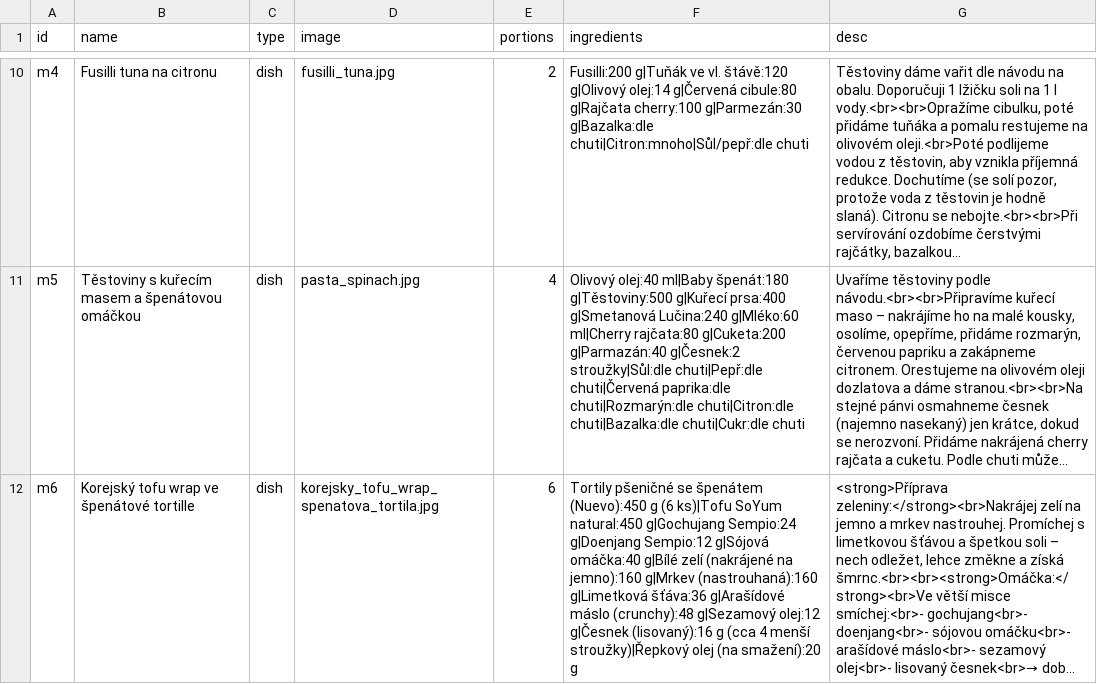
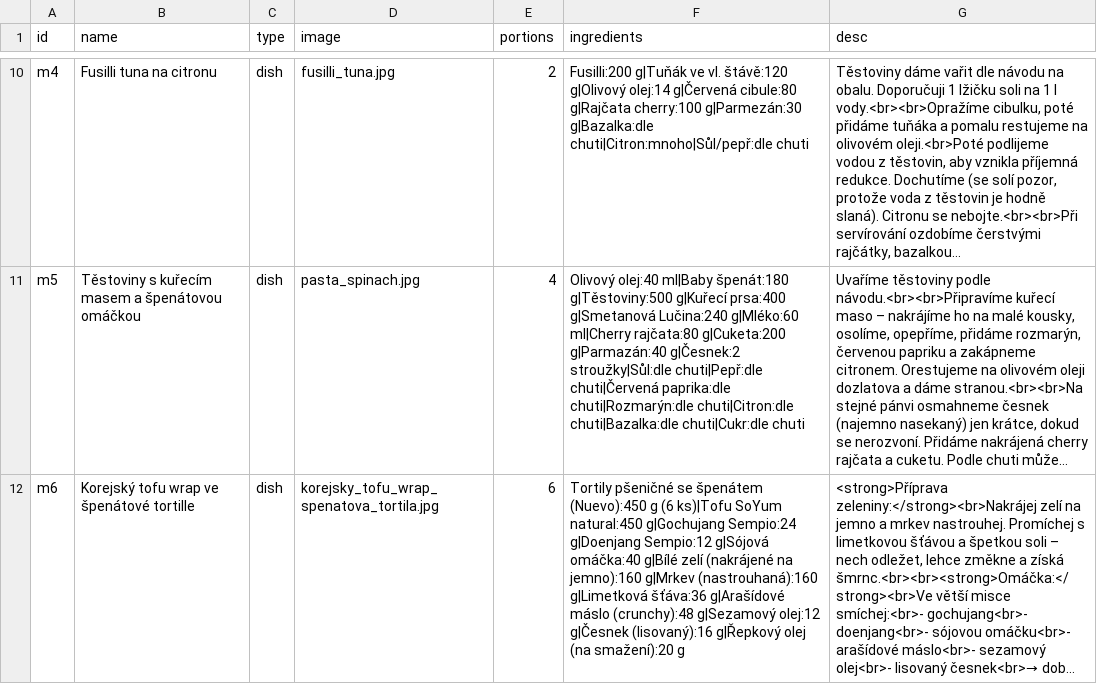
Before and after one commit to JiKl-coding/cookbook_de_belami, a CSV file: data/recipes.csv, drawn as a sheet; only a part is shown, gaps mark what is left out; long unchanged cells end in …; the diff names each change by its address in the sheet, - before the commit and + after, or states it on an @@ line.

Commit message:
edit

```diff
--- a/data/recipes.csv
+++ b/data/recipes.csv
-F12 (ingredients): …g|Česnek (lisovaný):16 g (cca 4 menší stroužky)|Řepkový olej (na…
+F12 (ingredients): …g|Česnek (lisovaný):16 g|Řepkový olej (na…
```
